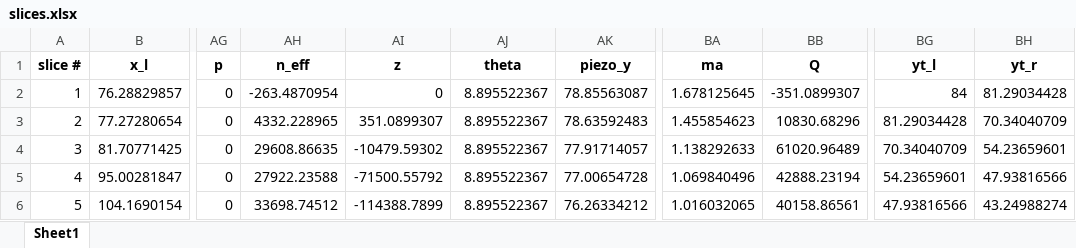
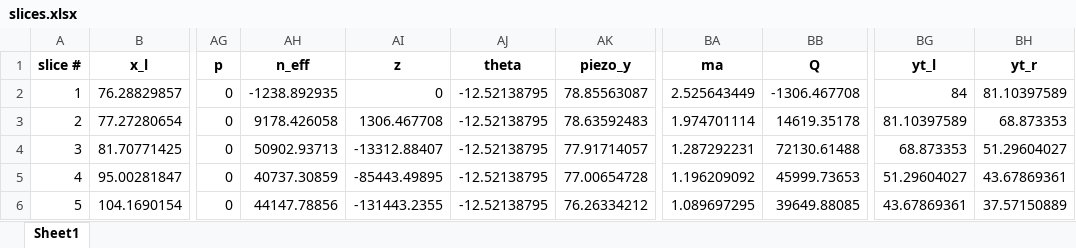
Before and after one commit to njones61/xslope, an Excel workbook: slices.xlsx, sheet Sheet1, drawn as a sheet; only a part is shown, gaps mark what is left out; values as stored, in another font and other column widths than the file's, no borders; the diff covers the shown part only; the diff names each change by its address in the sheet, - before the commit and + after, or states it on an @@ line.

```diff
--- a/slices.xlsx (sheet Sheet1)
+++ b/slices.xlsx (sheet Sheet1)
-AH2 (n_eff): -263.4870954
+AH2 (n_eff): -1238.892935
-AJ2:AJ6 (theta): 8.895522367
+AJ2:AJ6 (theta): -12.52138795
-BA2 (ma): 1.678125645
+BA2 (ma): 2.525643449
-BB2 (Q): -351.0899307
+BB2 (Q): -1306.467708
-BH2 (yt_r): 81.29034428
+BH2 (yt_r): 81.10397589
-AH3 (n_eff): 4332.228965
+AH3 (n_eff): 9178.426058
-AI3 (z): 351.0899307
+AI3 (z): 1306.467708
-BA3 (ma): 1.455854623
+BA3 (ma): 1.974701114
-BB3 (Q): 10830.68296
+BB3 (Q): 14619.35178
-BG3 (yt_l): 81.29034428
+BG3 (yt_l): 81.10397589
-BH3 (yt_r): 70.34040709
+BH3 (yt_r): 68.873353
-AH4 (n_eff): 29608.86635
+AH4 (n_eff): 50902.93713
-AI4 (z): -10479.59302
+AI4 (z): -13312.88407
-BA4 (ma): 1.138292633
+BA4 (ma): 1.287292231
-BB4 (Q): 61020.96489
+BB4 (Q): 72130.61488
-BG4 (yt_l): 70.34040709
+BG4 (yt_l): 68.873353
-BH4 (yt_r): 54.23659601
+BH4 (yt_r): 51.29604027
-AH5 (n_eff): 27922.23588
+AH5 (n_eff): 40737.30859
-AI5 (z): -71500.55792
+AI5 (z): -85443.49895
-BA5 (ma): 1.069840496
+BA5 (ma): 1.196209092
-BB5 (Q): 42888.23194
+BB5 (Q): 45999.73653
-BG5 (yt_l): 54.23659601
+BG5 (yt_l): 51.29604027
-BH5 (yt_r): 47.93816566
+BH5 (yt_r): 43.67869361
-AH6 (n_eff): 33698.74512
+AH6 (n_eff): 44147.78856
-AI6 (z): -114388.7899
+AI6 (z): -131443.2355
-BA6 (ma): 1.016032065
+BA6 (ma): 1.089697295
-BB6 (Q): 40158.86561
+BB6 (Q): 39649.88085
-BG6 (yt_l): 47.93816566
+BG6 (yt_l): 43.67869361
-BH6 (yt_r): 43.24988274
+BH6 (yt_r): 37.57150889
```
Also changed, not shown: 111 edited cells elsewhere in this sheet, 13 other files.
